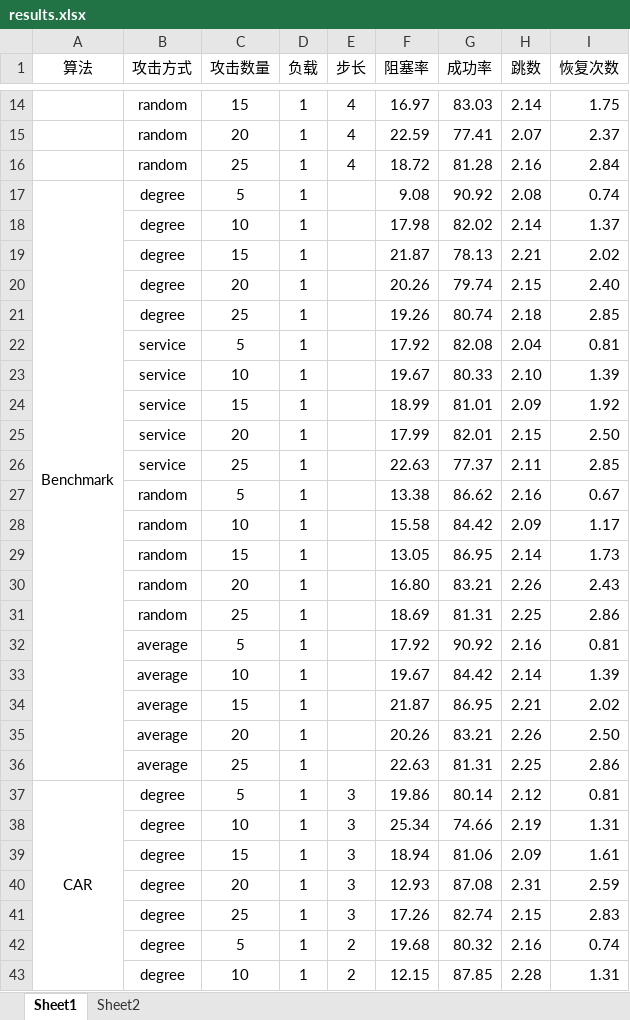
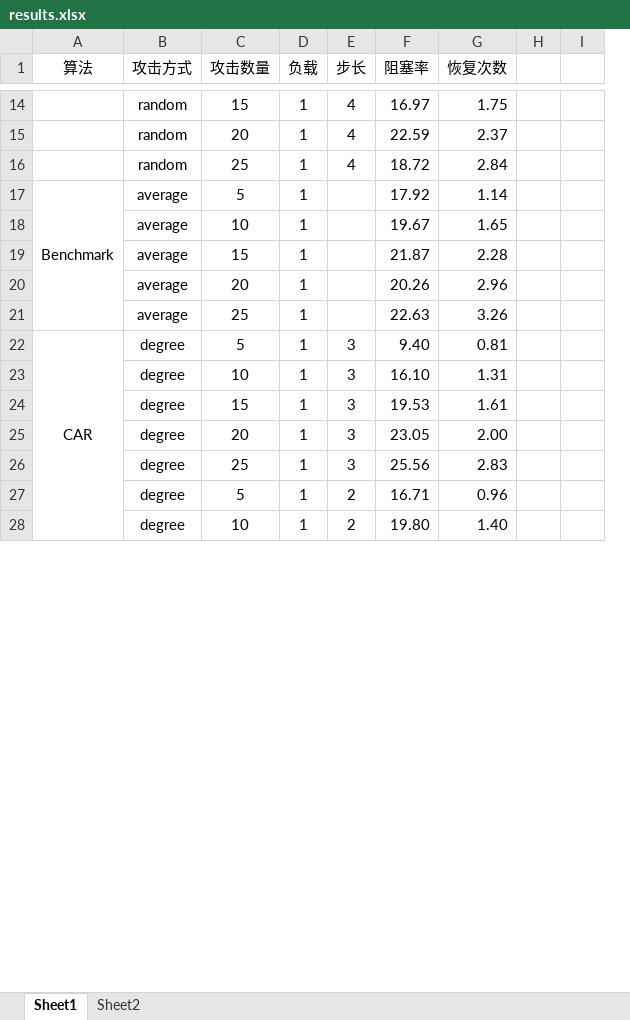
Before and after one commit to lth6696/20231120-SecureOpticalNetworkSimulator, an Excel workbook: results.xlsx, sheet Sheet1, drawn as a sheet; only a part is shown, gaps mark what is left out; values as stored, in another font and other column widths than the file's, no borders; removed rows and columns are numbered as before the commit, all else as after; the diff covers the shown part only; the diff names each change by its address in the sheet, - before the commit and + after, or states it on an @@ line.

```diff
--- a/results.xlsx (sheet Sheet1)
+++ b/results.xlsx (sheet Sheet1)
-column G (成功率), rows 14-17: 83.03 | 77.41 | 81.28 | 90.92; rows 33-43: 84.42 | 86.95 | 83.21 | 81.31 | 80.14 | 74.66 | 81.06 | 87.08 | 82.74 | 80.32 | 87.85
-column H (跳数), rows 14-17: 2.14 | 2.07 | 2.16 | 2.08; rows 33-43: 2.14 | 2.21 | 2.26 | 2.25 | 2.12 | 2.19 | 2.09 | 2.31 | 2.15 | 2.16 | 2.28
+column H, empty
+column I, empty
-B17 (攻击方式): degree
+B17 (攻击方式): average
-F17 (阻塞率): 9.08
+F17 (阻塞率): 17.92
-G17 (恢复次数): 0.74
+G17 (恢复次数): 1.14
-row 18:  | degree | 10 | 1 |  | 17.98 | 82.02 | 2.14 | 1.37
-row 19:  | degree | 15 | 1 |  | 21.87 | 78.13 | 2.21 | 2.02
-row 20:  | degree | 20 | 1 |  | 20.26 | 79.74 | 2.15 | 2.40
-row 21:  | degree | 25 | 1 |  | 19.26 | 80.74 | 2.18 | 2.85
-row 22:  | service | 5 | 1 |  | 17.92 | 82.08 | 2.04 | 0.81
-row 23:  | service | 10 | 1 |  | 19.67 | 80.33 | 2.10 | 1.39
-row 24:  | service | 15 | 1 |  | 18.99 | 81.01 | 2.09 | 1.92
-row 25:  | service | 20 | 1 |  | 17.99 | 82.01 | 2.15 | 2.50
-row 26:  | service | 25 | 1 |  | 22.63 | 77.37 | 2.11 | 2.85
-row 27:  | random | 5 | 1 |  | 13.38 | 86.62 | 2.16 | 0.67
-row 28:  | random | 10 | 1 |  | 15.58 | 84.42 | 2.09 | 1.17
-row 29:  | random | 15 | 1 |  | 13.05 | 86.95 | 2.14 | 1.73
-row 30:  | random | 20 | 1 |  | 16.80 | 83.21 | 2.26 | 2.43
-row 31:  | random | 25 | 1 |  | 18.69 | 81.31 | 2.25 | 2.86
-row 32:  | average | 5 | 1 |  | 17.92 | 90.92 | 2.16 | 0.81
-G18 (恢复次数): 1.39
+G18 (恢复次数): 1.65
-G19 (恢复次数): 2.02
+G19 (恢复次数): 2.28
-G20 (恢复次数): 2.50
+G20 (恢复次数): 2.96
-G21 (恢复次数): 2.86
+G21 (恢复次数): 3.26
-F22 (阻塞率): 19.86
+F22 (阻塞率): 9.40
-F23 (阻塞率): 25.34
+F23 (阻塞率): 16.10
-F24 (阻塞率): 18.94
+F24 (阻塞率): 19.53
-F25 (阻塞率): 12.93
+F25 (阻塞率): 23.05
-G25 (恢复次数): 2.59
+G25 (恢复次数): 2.00
-F26 (阻塞率): 17.26
+F26 (阻塞率): 25.56
-F27 (阻塞率): 19.68
+F27 (阻塞率): 16.71
-G27 (恢复次数): 0.74
+G27 (恢复次数): 0.96
-F28 (阻塞率): 12.15
+F28 (阻塞率): 19.80
-G28 (恢复次数): 1.31
+G28 (恢复次数): 1.40
```
Also changed, not shown: 16 edited cells elsewhere in this sheet, 6 other files.
